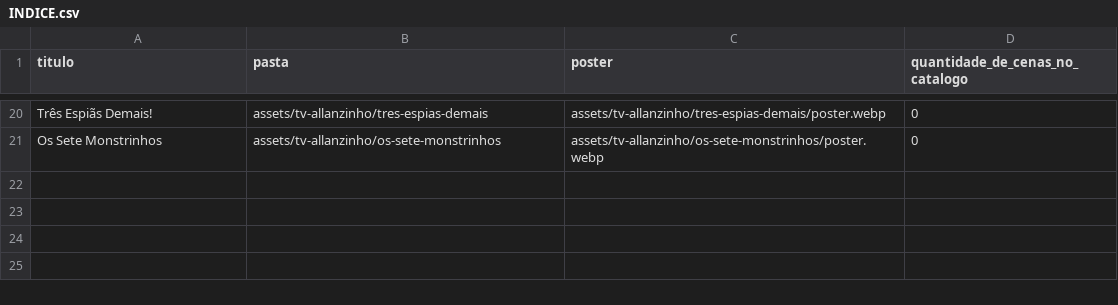
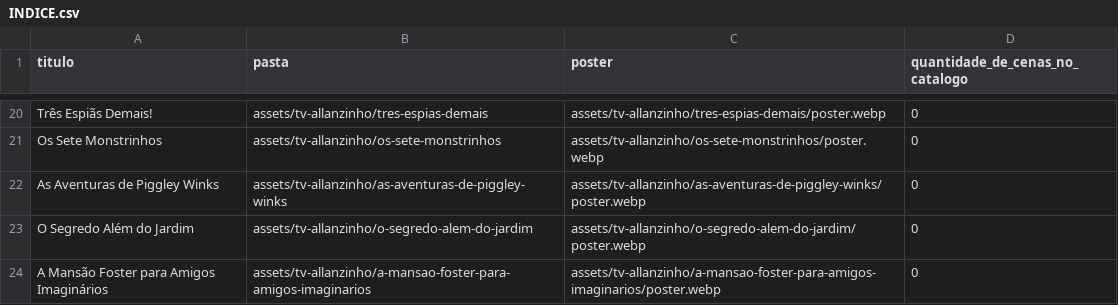
Before and after one commit to tallyys-create/allanseries2026, a CSV file: assets/tv-allanzinho/INDICE.csv, drawn as a sheet; only a part is shown, gaps mark what is left out.

Commit message:
Adiciona Piggley Winks, O Segredo Alem do Jardim e Mansao Foster na TV Allanzinho

```diff
--- a/assets/tv-allanzinho/INDICE.csv
+++ b/assets/tv-allanzinho/INDICE.csv
@@ -21 +21,4 @@ titulo,pasta,poster,quantidade_de_cenas_no_catalogo
 "Os Sete Monstrinhos","assets/tv-allanzinho/os-sete-monstrinhos","assets/tv-allanzinho/os-sete-monstrinhos/poster.webp","0"
+"As Aventuras de Piggley Winks","assets/tv-allanzinho/as-aventuras-de-piggley-winks","assets/tv-allanzinho/as-aventuras-de-piggley-winks/poster.webp","0"
+"O Segredo Além do Jardim","assets/tv-allanzinho/o-segredo-alem-do-jardim","assets/tv-allanzinho/o-segredo-alem-do-jardim/poster.webp","0"
+"A Mansão Foster para Amigos Imaginários","assets/tv-allanzinho/a-mansao-foster-para-amigos-imaginarios","assets/tv-allanzinho/a-mansao-foster-para-amigos-imaginarios/poster.webp","0"
```
Also changed, not shown: 9 other files.
